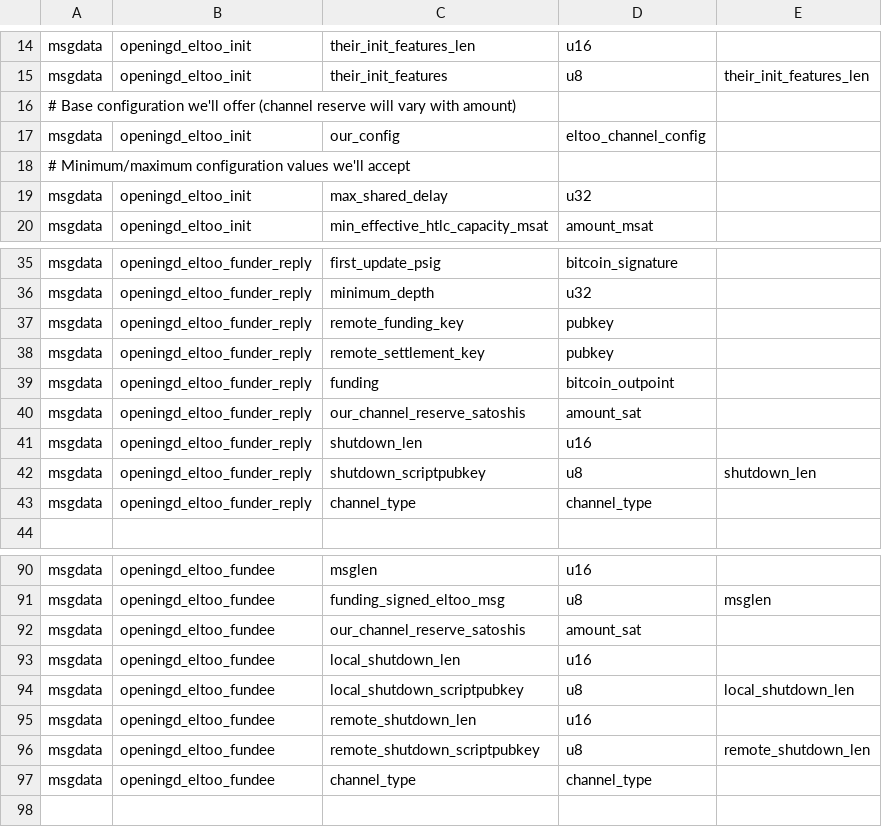
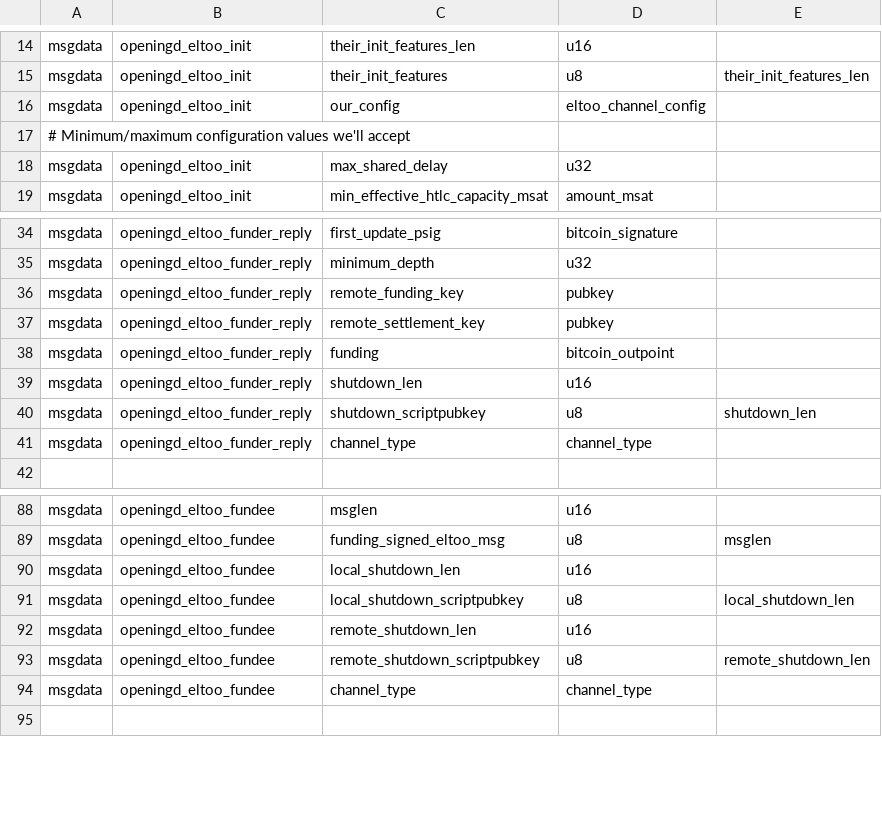
Before and after one commit to instagibbs/lightning, a CSV file: openingd/eltoo_openingd_wire.csv, drawn as a sheet; only a part is shown, gaps mark what is left out; the diff names each change by its address in the sheet, - before the commit and + after, or states it on an @@ line.

Commit message:
Remove rest of reserve requirement stuff for eltoo

```diff
--- a/openingd/eltoo_openingd_wire.csv
+++ b/openingd/eltoo_openingd_wire.csv
-row 16: # Base configuration we'll offer (channel reserve will vary with amount)
-row 40: msgdata | openingd_eltoo_funder_reply | our_channel_reserve_satoshis | amount_sat
-row 92: msgdata | openingd_eltoo_fundee | our_channel_reserve_satoshis | amount_sat
```
Also changed, not shown: 1 other file.
